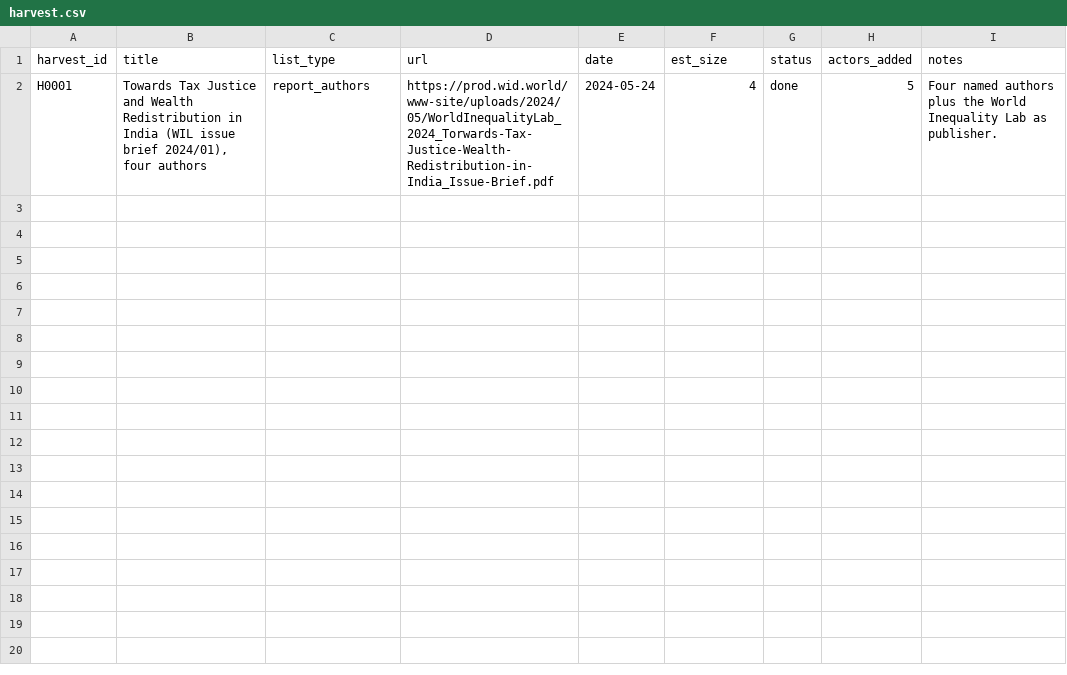
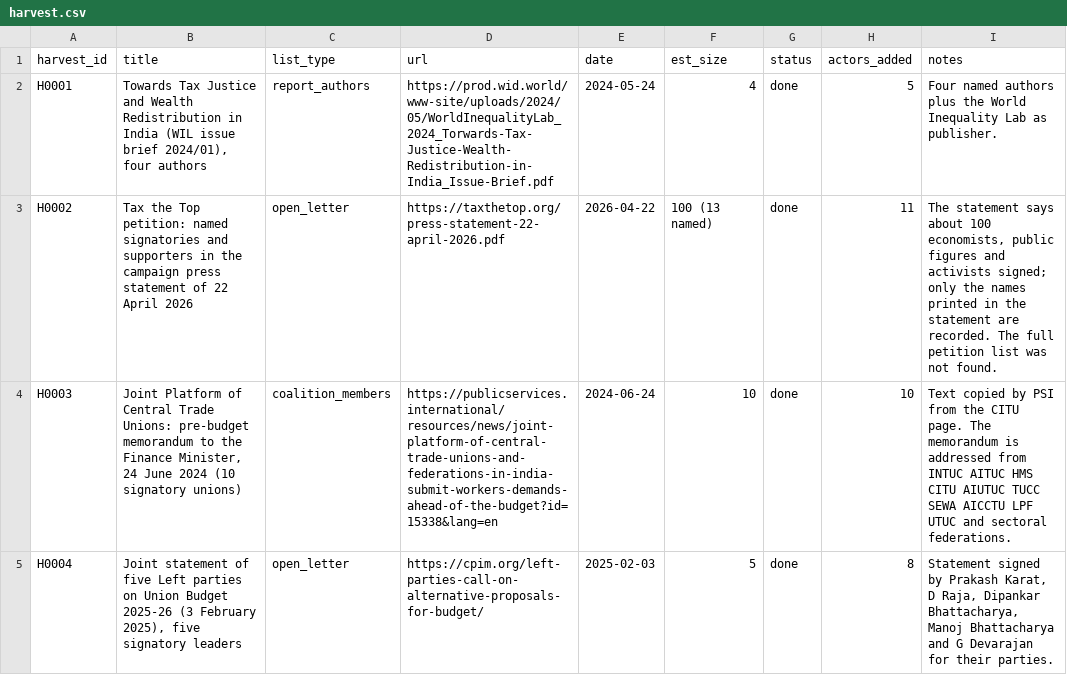
Before and after one commit to Egalitaristen/wealth-tax-database, a CSV file: data/in/harvest.csv, drawn as a sheet.

```diff
--- a/data/in/harvest.csv
+++ b/data/in/harvest.csv
@@ -2 +2,4 @@ harvest_id,title,list_type,url,date,est_size,status,actors_added,notes
 H0001,"Towards Tax Justice and Wealth Redistribution in India (WIL issue brief 2024/01), four authors",report_authors,https://prod.wid.world/www-site/uploads/2024/05/WorldInequalityLab_2024_Torwards-Tax-Justice-Wealth-Redistribution-in-India_Issue-Brief.pdf,2024-05-24,4,done,5,Four named authors plus the World Inequality Lab as publisher.
+H0002,Tax the Top petition: named signatories and supporters in the campaign press statement of 22 April 2026,open_letter,https://taxthetop.org/press-statement-22-april-2026.pdf,2026-04-22,100 (13 named),done,11,"The statement says about 100 economists, public figures and activists signed; only the names printed in the statement are recorded. The full petition list was not found."
+H0003,"Joint Platform of Central Trade Unions: pre-budget memorandum to the Finance Minister, 24 June 2024 (10 signatory unions)",coalition_members,https://publicservices.international/resources/news/joint-platform-of-central-trade-unions-and-federations-in-india-submit-workers-demands-ahead-of-the-budget?id=15338&lang=en,2024-06-24,10,done,10,Text copied by PSI from the CITU page. The memorandum is addressed from INTUC AITUC HMS CITU AIUTUC TUCC SEWA AICCTU LPF UTUC and sectoral federations.
+H0004,"Joint statement of five Left parties on Union Budget 2025-26 (3 February 2025), five signatory leaders",open_letter,https://cpim.org/left-parties-call-on-alternative-proposals-for-budget/,2025-02-03,5,done,8,"Statement signed by Prakash Karat, D Raja, Dipankar Bhattacharya, Manoj Bhattacharya and G Devarajan for their parties."
```
Also changed, not shown: data/in/geo_units.csv, data/in/runs.csv, 6 other files.
